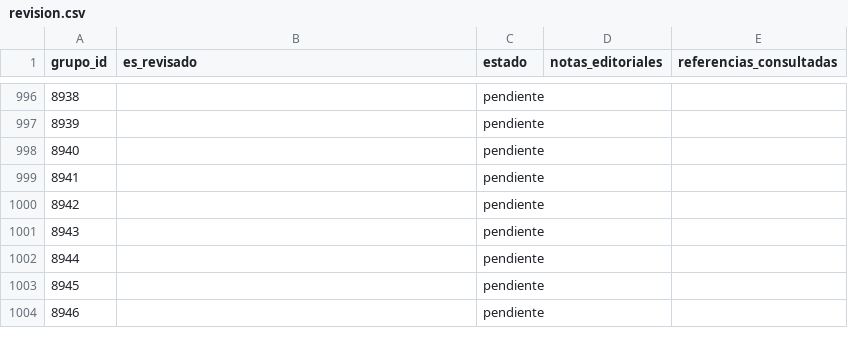
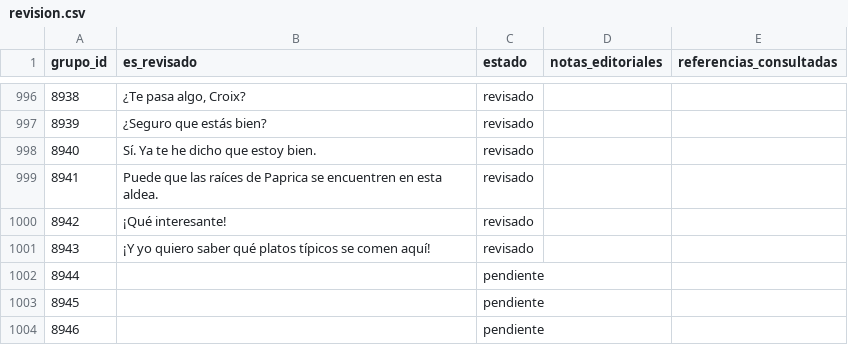
Before and after one commit to ARivas3008/la-pucelle-ragnarok-localizacion, a CSV file: corpus/08/revision.csv, drawn as a sheet; only a part is shown, gaps mark what is left out; the diff covers the shown part only.

Commit message:
Corpus 08: 8894–8943; Fátima, aldeas y referencias de interfaz

```diff
--- a/corpus/08/revision.csv
+++ b/corpus/08/revision.csv
@@ -996,7 +996,7 @@
-8938,,pendiente,,
-8939,,pendiente,,
-8940,,pendiente,,
-8941,,pendiente,,
-8942,,pendiente,,
-8943,,pendiente,,
+8938,"¿Te pasa algo, Croix?",revisado,"",""
+8939,"¿Seguro que estás bien?",revisado,"",""
+8940,"Sí. Ya te he dicho que estoy bien.",revisado,"",""
+8941,"Puede que las raíces de Paprica se encuentren en esta aldea.",revisado,"",""
+8942,"¡Qué interesante!",revisado,"",""
+8943,"¡Y yo quiero saber qué platos típicos se comen aquí!",revisado,"",""
 8944,,pendiente,,
```
Also changed, not shown: 99 edited cells elsewhere in this file.
